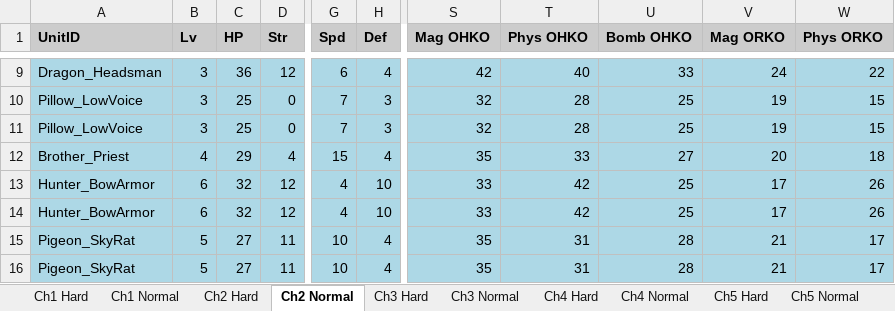
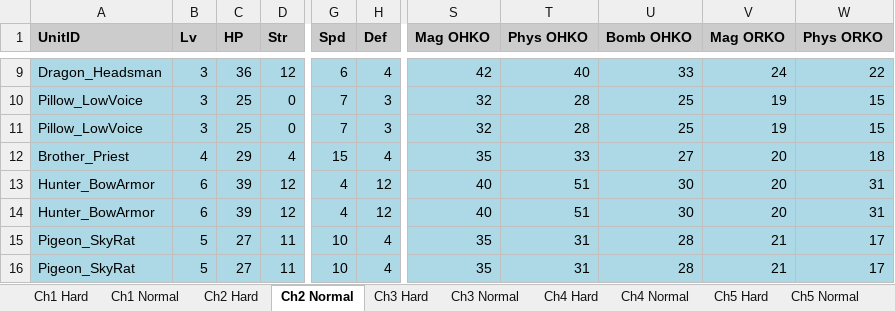
Before and after one commit to kanstyle/FisherKing-Public, an Excel workbook: unit_stats.xlsx, sheet Ch2 Normal, drawn as a sheet; only a part is shown, gaps mark what is left out; values as stored, in another font and other column widths than the file's, no borders; the diff names each change by its address in the sheet, - before the commit and + after, or states it on an @@ line.

```diff
--- a/unit_stats.xlsx (sheet Ch2 Normal)
+++ b/unit_stats.xlsx (sheet Ch2 Normal)
-C13:C14 (HP): 32
+C13:C14 (HP): 39
-H13:H14 (Def): 10
+H13:H14 (Def): 12
-S13:S14 (Mag OHKO): 33
+S13:S14 (Mag OHKO): 40
-T13:T14 (Phys OHKO): 42
+T13:T14 (Phys OHKO): 51
-U13:U14 (Bomb OHKO): 25
+U13:U14 (Bomb OHKO): 30
-V13:V14 (Mag ORKO): 17
+V13:V14 (Mag ORKO): 20
-W13:W14 (Phys ORKO): 26
+W13:W14 (Phys ORKO): 31
```
Also changed, not shown: sheet Ch2 Hard, sheet Ch3 Normal, sheet Ch3 Hard, sheet Ch4 Normal, sheet Ch4 Hard, sheet Ch5 Normal, 3 more sheets, chapter_items.xlsx, 58 other files.
